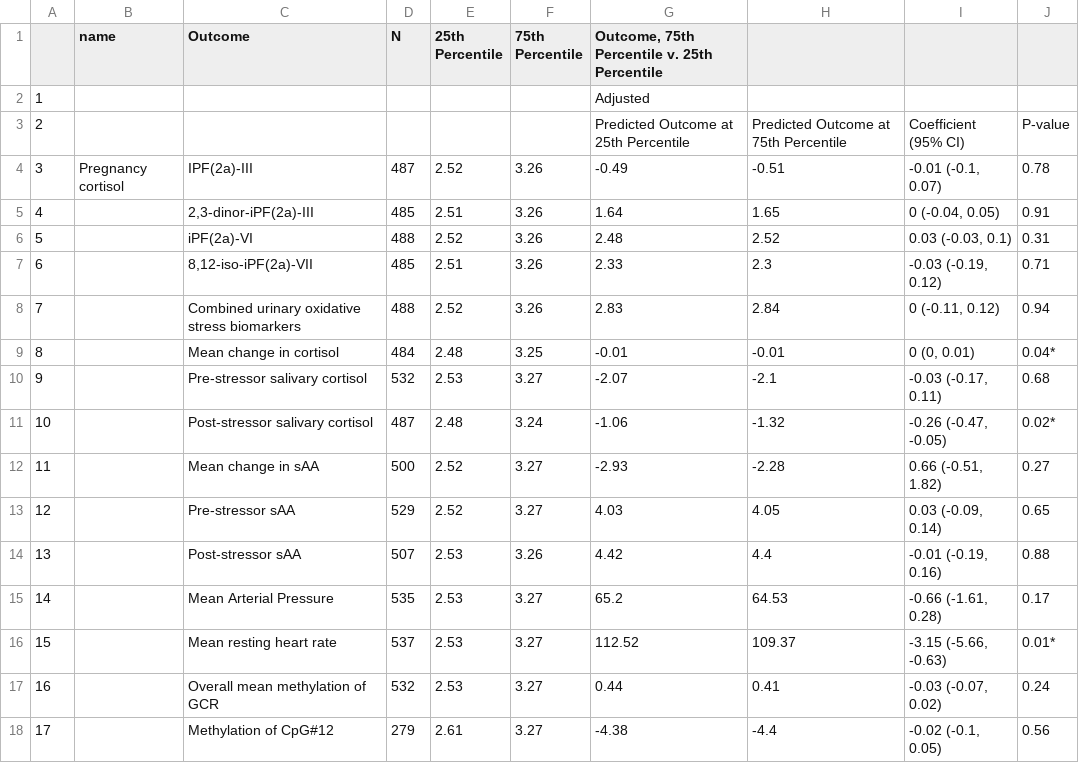
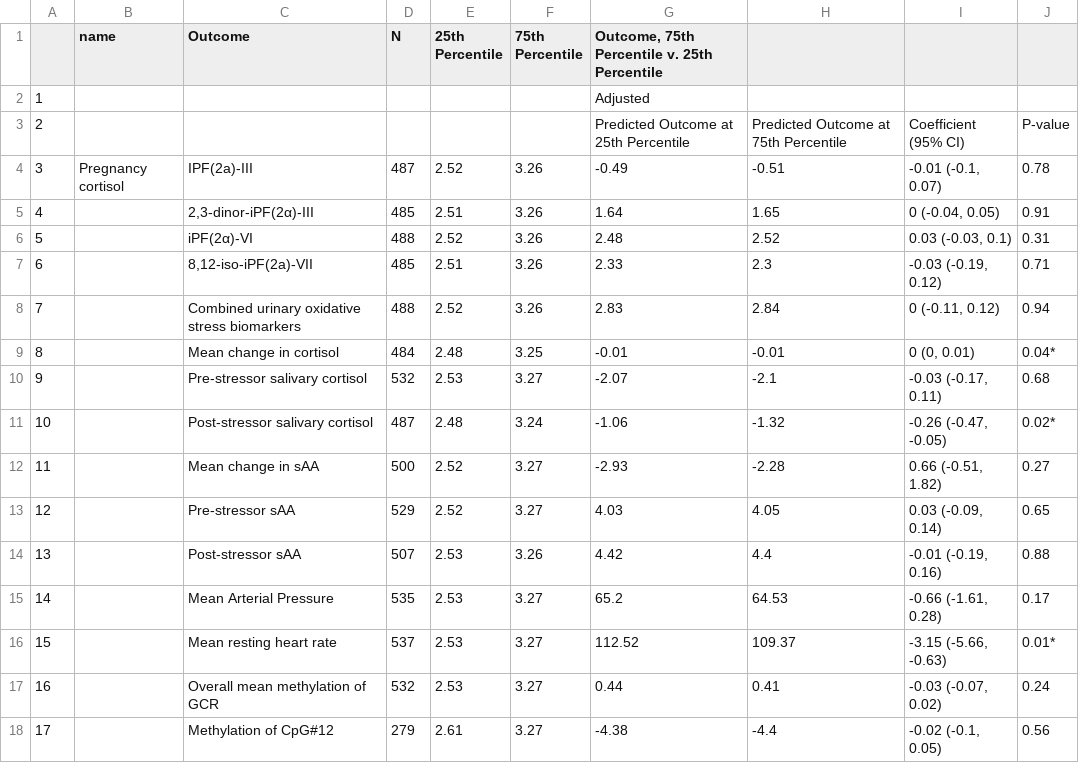
Before and after one commit to washb-eed-substudies/pregnancy-stress, a CSV file: tables/pregnancy-stress-table1.csv, drawn as a sheet.

```diff
--- a/tables/pregnancy-stress-table1.csv
+++ b/tables/pregnancy-stress-table1.csv
@@ -4,4 +4,4 @@
 "3","Pregnancy cortisol","IPF(2a)-III","487","2.52","3.26","-0.49","-0.51","-0.01 (-0.1, 0.07)","0.78"
-"4","","2,3-dinor-iPF(2a)-III","485","2.51","3.26","1.64","1.65","0 (-0.04, 0.05)","0.91"
-"5","","iPF(2a)-VI","488","2.52","3.26","2.48","2.52","0.03 (-0.03, 0.1)","0.31"
+"4","","2,3-dinor-iPF(2α)-III","485","2.51","3.26","1.64","1.65","0 (-0.04, 0.05)","0.91"
+"5","","iPF(2α)-VI","488","2.52","3.26","2.48","2.52","0.03 (-0.03, 0.1)","0.31"
 "6","","8,12-iso-iPF(2a)-VII","485","2.51","3.26","2.33","2.3","-0.03 (-0.19, 0.12)","0.71"
```
Also changed, not shown: tables/pregnancy-stress-table2-supp.csv, tables/pregnancy-stress-table2.csv, 4 other files.
